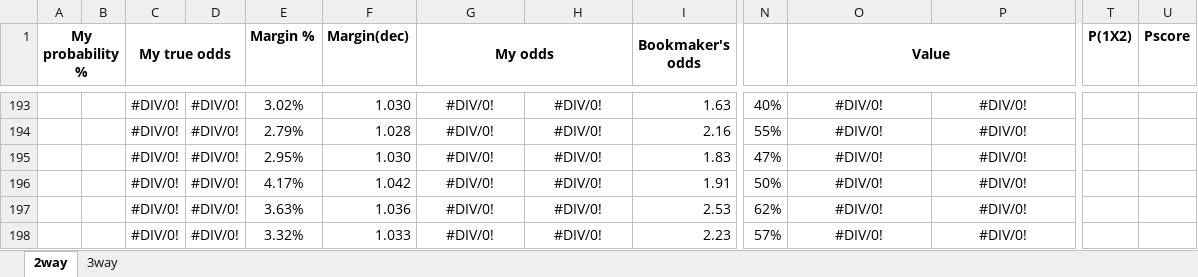
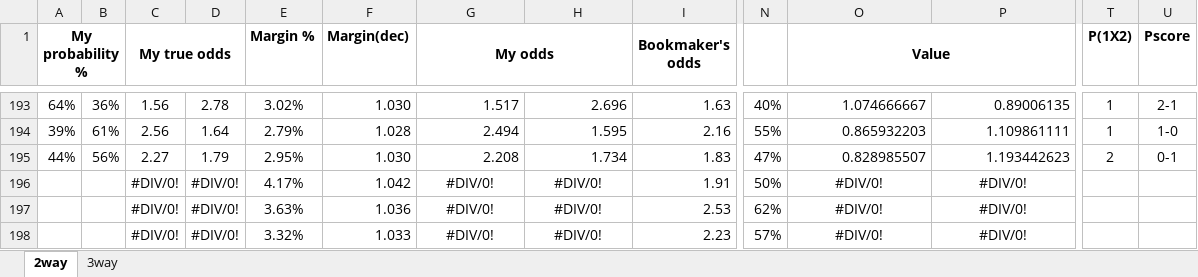
Before and after one commit to gitboyzorro5/FDAS, an Excel workbook: myodds.xlsx, sheet 2way, drawn as a sheet; only a part is shown, gaps mark what is left out; values as stored, in another font and other column widths than the file's, no borders; the diff covers the shown part only; the diff names each change by its address in the sheet, - before the commit and + after, or states it on an @@ line.

```diff
--- a/myodds.xlsx (sheet 2way)
+++ b/myodds.xlsx (sheet 2way)
-A193 (My probability %): (empty)
+A193 (My probability %): 64%
-B193: (empty)
+B193: 36%
-C193 (My true odds): #DIV/0!
+C193 (My true odds): 1.56
-D193: #DIV/0!
+D193: 2.78
-G193:H195 alignment: center
+G193:H195 alignment: right
-G193 (My odds): #DIV/0!
+G193 (My odds): 1.517
-H193: #DIV/0!
+H193: 2.696
-O193:P195 alignment: center
+O193:P195 alignment: right
-O193 (Value): #DIV/0!
+O193 (Value): 1.074666667
-P193: #DIV/0!
+P193: 0.89006135
-T193:T194 (P(1X2)): (empty)
+T193:T194 (P(1X2)): 1
-U193 (Pscore): (empty)
+U193 (Pscore): 2-1
-A194 (My probability %): (empty)
+A194 (My probability %): 39%
-B194: (empty)
+B194: 61%
-C194 (My true odds): #DIV/0!
+C194 (My true odds): 2.56
-D194: #DIV/0!
+D194: 1.64
-G194 (My odds): #DIV/0!
+G194 (My odds): 2.494
-H194: #DIV/0!
+H194: 1.595
-O194 (Value): #DIV/0!
+O194 (Value): 0.865932203
-P194: #DIV/0!
+P194: 1.109861111
-U194 (Pscore): (empty)
+U194 (Pscore): 1-0
-A195 (My probability %): (empty)
+A195 (My probability %): 44%
-B195: (empty)
+B195: 56%
-C195 (My true odds): #DIV/0!
+C195 (My true odds): 2.27
-D195: #DIV/0!
+D195: 1.79
-G195 (My odds): #DIV/0!
+G195 (My odds): 2.208
-H195: #DIV/0!
+H195: 1.734
-O195 (Value): #DIV/0!
+O195 (Value): 0.828985507
-P195: #DIV/0!
+P195: 1.193442623
-T195 (P(1X2)): (empty)
+T195 (P(1X2)): 2
-U195 (Pscore): (empty)
+U195 (Pscore): 0-1
```
Also changed, not shown: 60 edited cells and cell formats elsewhere in this sheet, sheet 3way, 5 other files.
